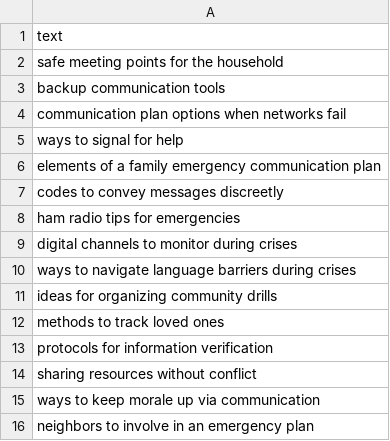
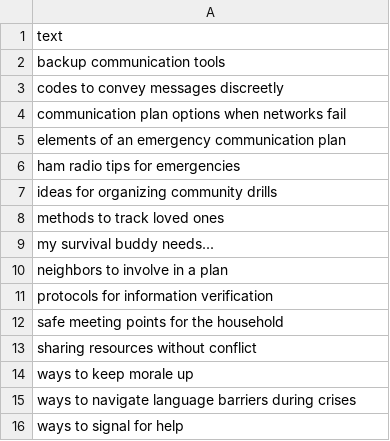
Before and after one commit to atomantic/IdeatorPromptPacks, a TSV file: packs/disaster-prep/communicationCoordination.tsv, drawn as a sheet.

```diff
--- a/packs/disaster-prep/communicationCoordination.tsv
+++ b/packs/disaster-prep/communicationCoordination.tsv
@@ -1,16 +1,16 @@
 text
-safe meeting points for the household
 backup communication tools
+codes to convey messages discreetly
 communication plan options when networks fail
-ways to signal for help
-elements of a family emergency communication plan
-codes to convey messages discreetly
+elements of an emergency communication plan
 ham radio tips for emergencies
-digital channels to monitor during crises
-ways to navigate language barriers during crises
 ideas for organizing community drills
 methods to track loved ones
+my survival buddy needs...
+neighbors to involve in a plan
 protocols for information verification
+safe meeting points for the household
 sharing resources without conflict
-ways to keep morale up via communication
-neighbors to involve in an emergency plan
+ways to keep morale up
+ways to navigate language barriers during crises
+ways to signal for help
```
Also changed, not shown: packs/core/health.tsv, packs/core/personalDevelopment.tsv, 48 other files.
